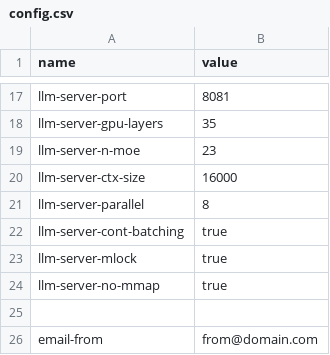
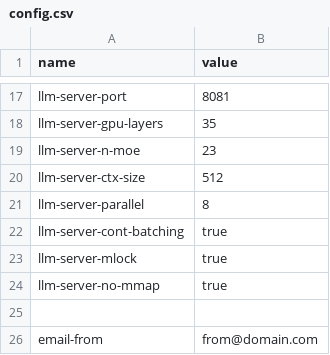
Before and after one commit to generalbots/generalbots, a CSV file: templates/default.gbai/default.gbot/config.csv, drawn as a sheet; only a part is shown, gaps mark what is left out.

```diff
--- a/templates/default.gbai/default.gbot/config.csv
+++ b/templates/default.gbai/default.gbot/config.csv
@@ -19,3 +19,3 @@ llm-server-gpu-layers,35
 llm-server-n-moe,23
-llm-server-ctx-size,16000
+llm-server-ctx-size,512
 llm-server-parallel,8
```
Also changed, not shown: 9 other files.
